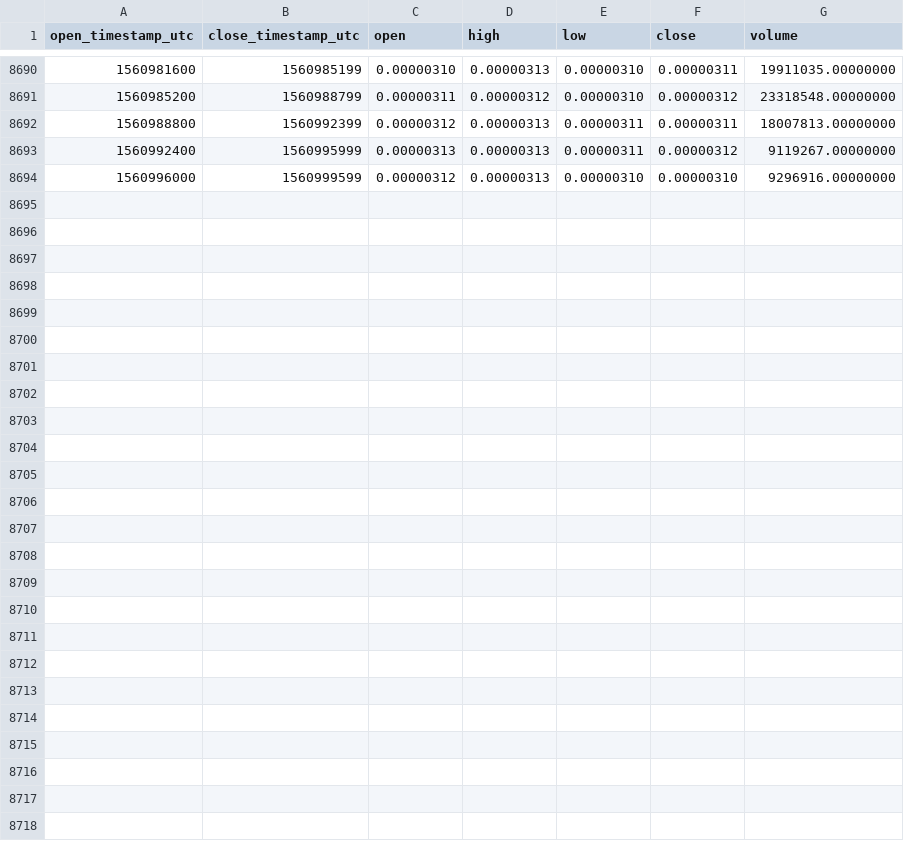
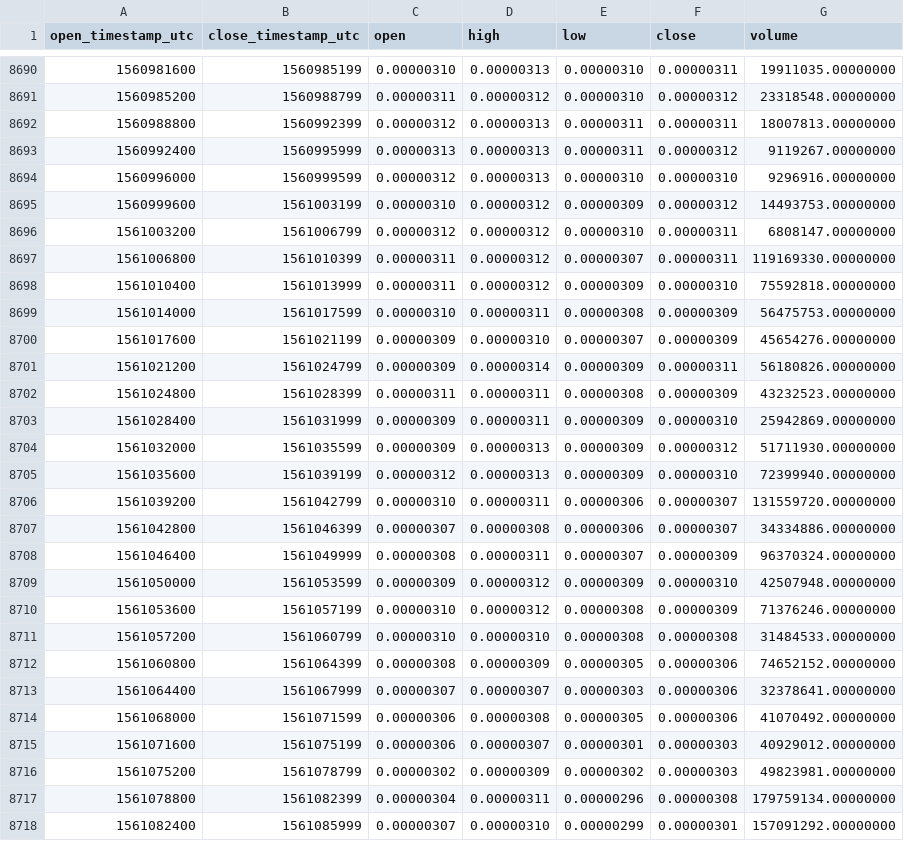
Before and after one commit to cryptobigbro/binance-NPXSETH, a CSV file: binance-NPXSETH-1h.csv, drawn as a sheet; only a part is shown, gaps mark what is left out.

Commit message:
Update OHLCV data.

```diff
--- a/binance-NPXSETH-1h.csv
+++ b/binance-NPXSETH-1h.csv
@@ -8694 +8694,25 @@ open_timestamp_utc,close_timestamp_utc,open,high,low,close,volume
 1560996000,1560999599,0.00000312,0.00000313,0.00000310,0.00000310,9296916.00000000
+1560999600,1561003199,0.00000310,0.00000312,0.00000309,0.00000312,14493753.00000000
+1561003200,1561006799,0.00000312,0.00000312,0.00000310,0.00000311,6808147.00000000
+1561006800,1561010399,0.00000311,0.00000312,0.00000307,0.00000311,119169330.00000000
+1561010400,1561013999,0.00000311,0.00000312,0.00000309,0.00000310,75592818.00000000
+1561014000,1561017599,0.00000310,0.00000311,0.00000308,0.00000309,56475753.00000000
+1561017600,1561021199,0.00000309,0.00000310,0.00000307,0.00000309,45654276.00000000
+1561021200,1561024799,0.00000309,0.00000314,0.00000309,0.00000311,56180826.00000000
+1561024800,1561028399,0.00000311,0.00000311,0.00000308,0.00000309,43232523.00000000
+1561028400,1561031999,0.00000309,0.00000311,0.00000309,0.00000310,25942869.00000000
+1561032000,1561035599,0.00000309,0.00000313,0.00000309,0.00000312,51711930.00000000
+1561035600,1561039199,0.00000312,0.00000313,0.00000309,0.00000310,72399940.00000000
+1561039200,1561042799,0.00000310,0.00000311,0.00000306,0.00000307,131559720.00000000
+1561042800,1561046399,0.00000307,0.00000308,0.00000306,0.00000307,34334886.00000000
+1561046400,1561049999,0.00000308,0.00000311,0.00000307,0.00000309,96370324.00000000
+1561050000,1561053599,0.00000309,0.00000312,0.00000309,0.00000310,42507948.00000000
+1561053600,1561057199,0.00000310,0.00000312,0.00000308,0.00000309,71376246.00000000
+1561057200,1561060799,0.00000310,0.00000310,0.00000308,0.00000308,31484533.00000000
+1561060800,1561064399,0.00000308,0.00000309,0.00000305,0.00000306,74652152.00000000
+1561064400,1561067999,0.00000307,0.00000307,0.00000303,0.00000306,32378641.00000000
+1561068000,1561071599,0.00000306,0.00000308,0.00000305,0.00000306,41070492.00000000
+1561071600,1561075199,0.00000306,0.00000307,0.00000301,0.00000303,40929012.00000000
+1561075200,1561078799,0.00000302,0.00000309,0.00000302,0.00000303,49823981.00000000
+1561078800,1561082399,0.00000304,0.00000311,0.00000296,0.00000308,179759134.00000000
+1561082400,1561085999,0.00000307,0.00000310,0.00000299,0.00000301,157091292.00000000
```
Also changed, not shown: binance-NPXSETH-1d.csv.
